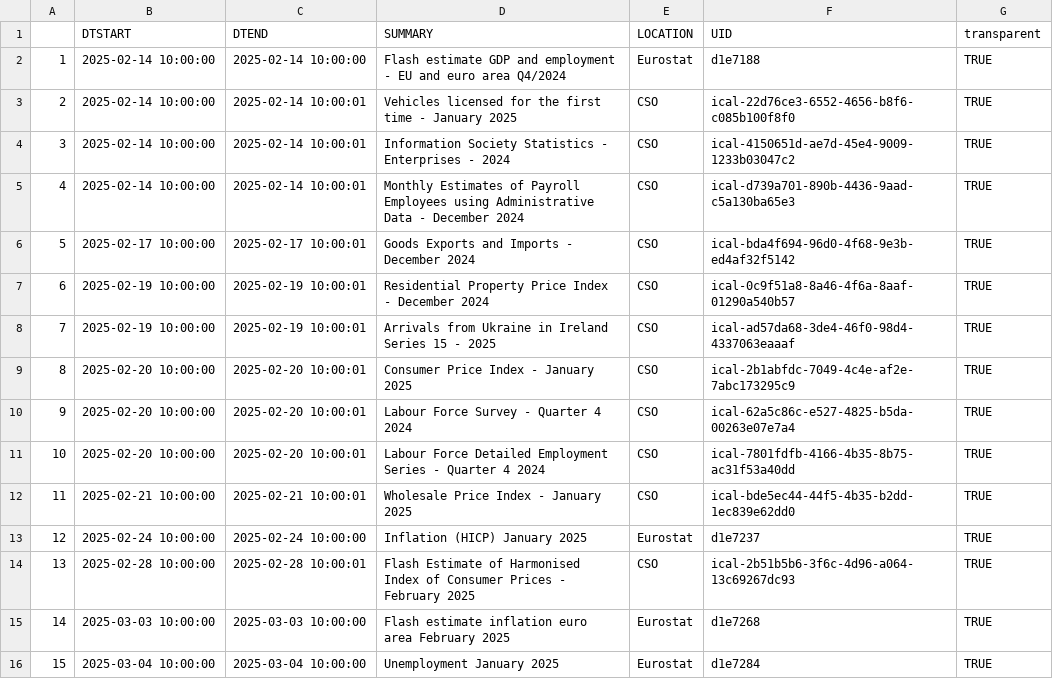
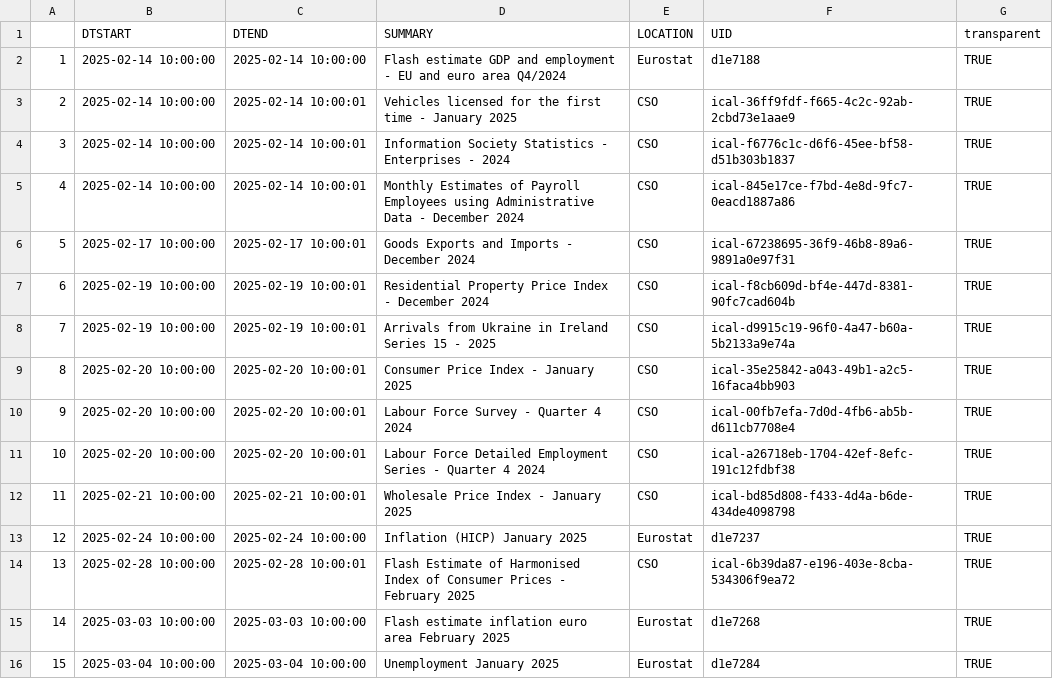
Before and after one commit to mflanagan201/gcal_auto, a CSV file: ECON_CAL.CSV, drawn as a sheet; only a part is shown; the diff covers the shown part only.

Commit message:
Add econ_cal.csv

```diff
--- a/ECON_CAL.CSV
+++ b/ECON_CAL.CSV
@@ -2,14 +2,14 @@
 "1","2025-02-14 10:00:00","2025-02-14 10:00:00","Flash estimate GDP and employment - EU and euro area Q4/2024","Eurostat","d1e7188","TRUE"
-"2","2025-02-14 10:00:00","2025-02-14 10:00:01","Vehicles licensed for the first time -  January 2025","CSO","ical-22d76ce3-6552-4656-b8f6-c085b100f8f0","TRUE"
-"3","2025-02-14 10:00:00","2025-02-14 10:00:01","Information Society Statistics - Enterprises -  2024","CSO","ical-4150651d-ae7d-45e4-9009-1233b03047c2","TRUE"
-"4","2025-02-14 10:00:00","2025-02-14 10:00:01","Monthly Estimates of Payroll Employees using Administrative Data -  December 2024","CSO","ical-d739a701-890b-4436-9aad-c5a130ba65e3","TRUE"
-"5","2025-02-17 10:00:00","2025-02-17 10:00:01","Goods Exports and Imports -  December 2024","CSO","ical-bda4f694-96d0-4f68-9e3b-ed4af32f5142","TRUE"
-"6","2025-02-19 10:00:00","2025-02-19 10:00:01","Residential Property Price Index -  December 2024","CSO","ical-0c9f51a8-8a46-4f6a-8aaf-01290a540b57","TRUE"
-"7","2025-02-19 10:00:00","2025-02-19 10:00:01","Arrivals from Ukraine in Ireland Series 15 -  2025","CSO","ical-ad57da68-3de4-46f0-98d4-4337063eaaaf","TRUE"
-"8","2025-02-20 10:00:00","2025-02-20 10:00:01","Consumer Price Index -  January 2025","CSO","ical-2b1abfdc-7049-4c4e-af2e-7abc173295c9","TRUE"
-"9","2025-02-20 10:00:00","2025-02-20 10:00:01","Labour Force Survey -  Quarter 4 2024","CSO","ical-62a5c86c-e527-4825-b5da-00263e07e7a4","TRUE"
-"10","2025-02-20 10:00:00","2025-02-20 10:00:01","Labour Force Detailed Employment Series -  Quarter 4 2024","CSO","ical-7801fdfb-4166-4b35-8b75-ac31f53a40dd","TRUE"
-"11","2025-02-21 10:00:00","2025-02-21 10:00:01","Wholesale Price Index -  January 2025","CSO","ical-bde5ec44-44f5-4b35-b2dd-1ec839e62dd0","TRUE"
+"2","2025-02-14 10:00:00","2025-02-14 10:00:01","Vehicles licensed for the first time -  January 2025","CSO","ical-36ff9fdf-f665-4c2c-92ab-2cbd73e1aae9","TRUE"
+"3","2025-02-14 10:00:00","2025-02-14 10:00:01","Information Society Statistics - Enterprises -  2024","CSO","ical-f6776c1c-d6f6-45ee-bf58-d51b303b1837","TRUE"
+"4","2025-02-14 10:00:00","2025-02-14 10:00:01","Monthly Estimates of Payroll Employees using Administrative Data -  December 2024","CSO","ical-845e17ce-f7bd-4e8d-9fc7-0eacd1887a86","TRUE"
+"5","2025-02-17 10:00:00","2025-02-17 10:00:01","Goods Exports and Imports -  December 2024","CSO","ical-67238695-36f9-46b8-89a6-9891a0e97f31","TRUE"
+"6","2025-02-19 10:00:00","2025-02-19 10:00:01","Residential Property Price Index -  December 2024","CSO","ical-f8cb609d-bf4e-447d-8381-90fc7cad604b","TRUE"
+"7","2025-02-19 10:00:00","2025-02-19 10:00:01","Arrivals from Ukraine in Ireland Series 15 -  2025","CSO","ical-d9915c19-96f0-4a47-b60a-5b2133a9e74a","TRUE"
+"8","2025-02-20 10:00:00","2025-02-20 10:00:01","Consumer Price Index -  January 2025","CSO","ical-35e25842-a043-49b1-a2c5-16faca4bb903","TRUE"
+"9","2025-02-20 10:00:00","2025-02-20 10:00:01","Labour Force Survey -  Quarter 4 2024","CSO","ical-00fb7efa-7d0d-4fb6-ab5b-d611cb7708e4","TRUE"
+"10","2025-02-20 10:00:00","2025-02-20 10:00:01","Labour Force Detailed Employment Series -  Quarter 4 2024","CSO","ical-a26718eb-1704-42ef-8efc-191c12fdbf38","TRUE"
+"11","2025-02-21 10:00:00","2025-02-21 10:00:01","Wholesale Price Index -  January 2025","CSO","ical-bd85d808-f433-4d4a-b6de-434de4098798","TRUE"
 "12","2025-02-24 10:00:00","2025-02-24 10:00:00","Inflation (HICP) January 2025","Eurostat","d1e7237","TRUE"
-"13","2025-02-28 10:00:00","2025-02-28 10:00:01","Flash Estimate of Harmonised Index of Consumer Prices -  February 2025","CSO","ical-2b51b5b6-3f6c-4d96-a064-13c69267dc93","TRUE"
+"13","2025-02-28 10:00:00","2025-02-28 10:00:01","Flash Estimate of Harmonised Index of Consumer Prices -  February 2025","CSO","ical-6b39da87-e196-403e-8cba-534306f9ea72","TRUE"
 "14","2025-03-03 10:00:00","2025-03-03 10:00:00","Flash estimate inflation euro area February 2025","Eurostat","d1e7268","TRUE"
```
Also changed, not shown: 1 added row and 13 edited cells elsewhere in this file.
